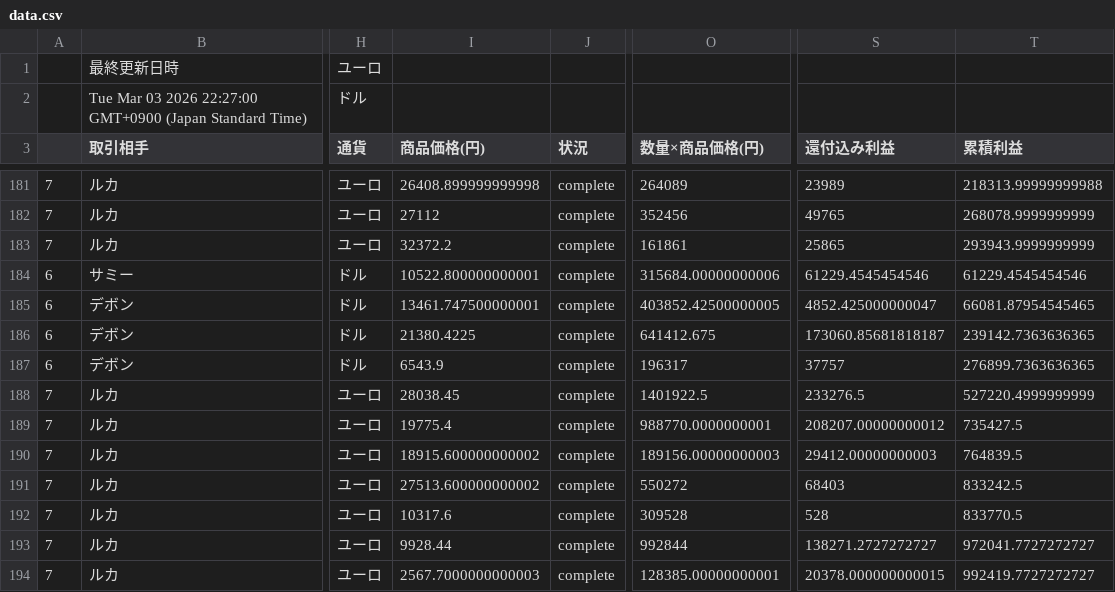
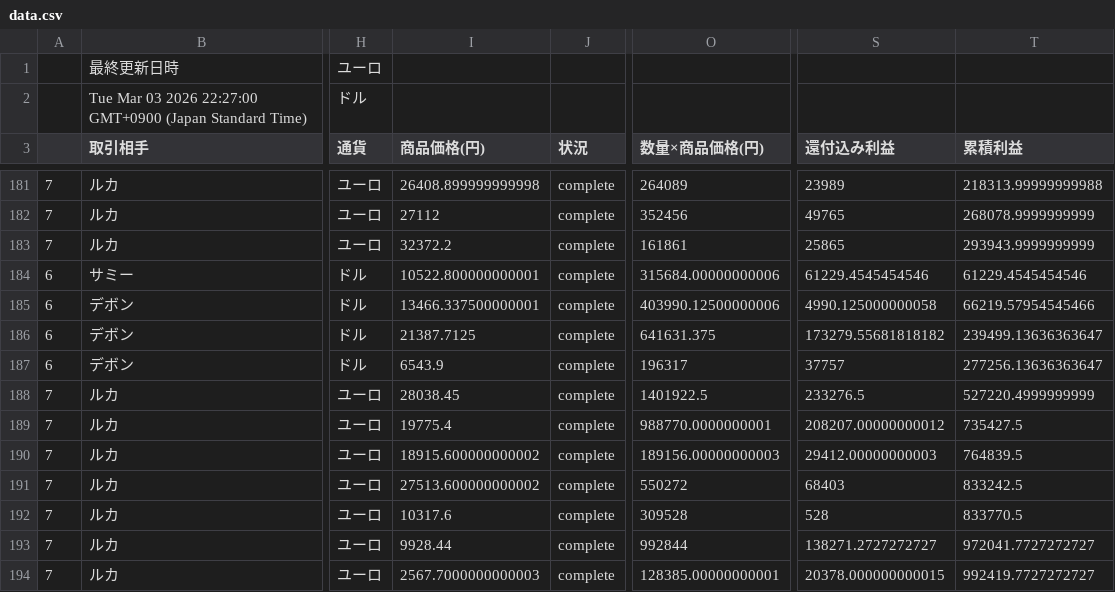
Before and after one commit to rara-wq/csv-data-site, a CSV file: data.csv, drawn as a sheet; only a part is shown, gaps mark what is left out; the diff names each change by its address in the sheet, - before the commit and + after, or states it on an @@ line.

Commit message:
Update CSV backup

```diff
--- a/data.csv
+++ b/data.csv
-I185 (商品価格(円)): 13461.747500000001
+I185 (商品価格(円)): 13466.337500000001
-O185 (数量×商品価格(円)): 403852.42500000005
+O185 (数量×商品価格(円)): 403990.12500000006
-S185 (還付込み利益): 4852.425000000047
+S185 (還付込み利益): 4990.125000000058
-T185 (累積利益): 66081.87954545465
+T185 (累積利益): 66219.57954545466
-I186 (商品価格(円)): 21380.4225
+I186 (商品価格(円)): 21387.7125
-O186 (数量×商品価格(円)): 641412.675
+O186 (数量×商品価格(円)): 641631.375
-S186 (還付込み利益): 173060.85681818187
+S186 (還付込み利益): 173279.55681818182
-T186 (累積利益): 239142.7363636365
+T186 (累積利益): 239499.13636363647
-T187 (累積利益): 276899.7363636365
+T187 (累積利益): 277256.13636363647
```
